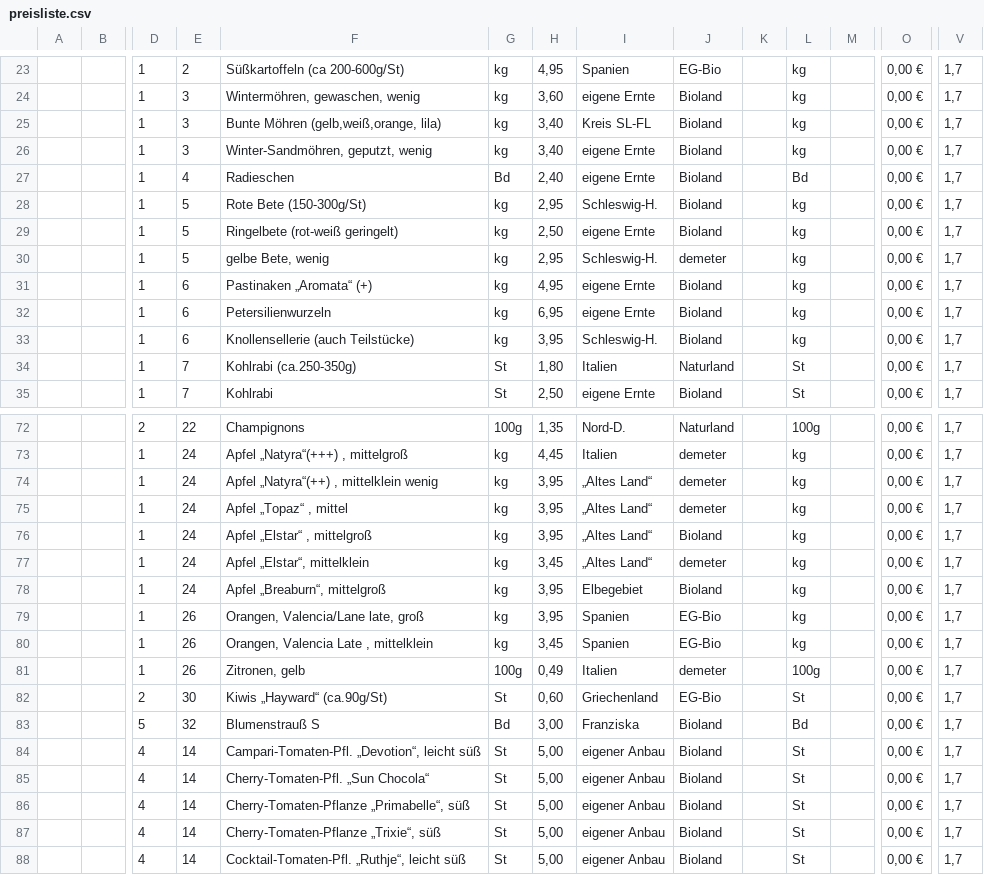
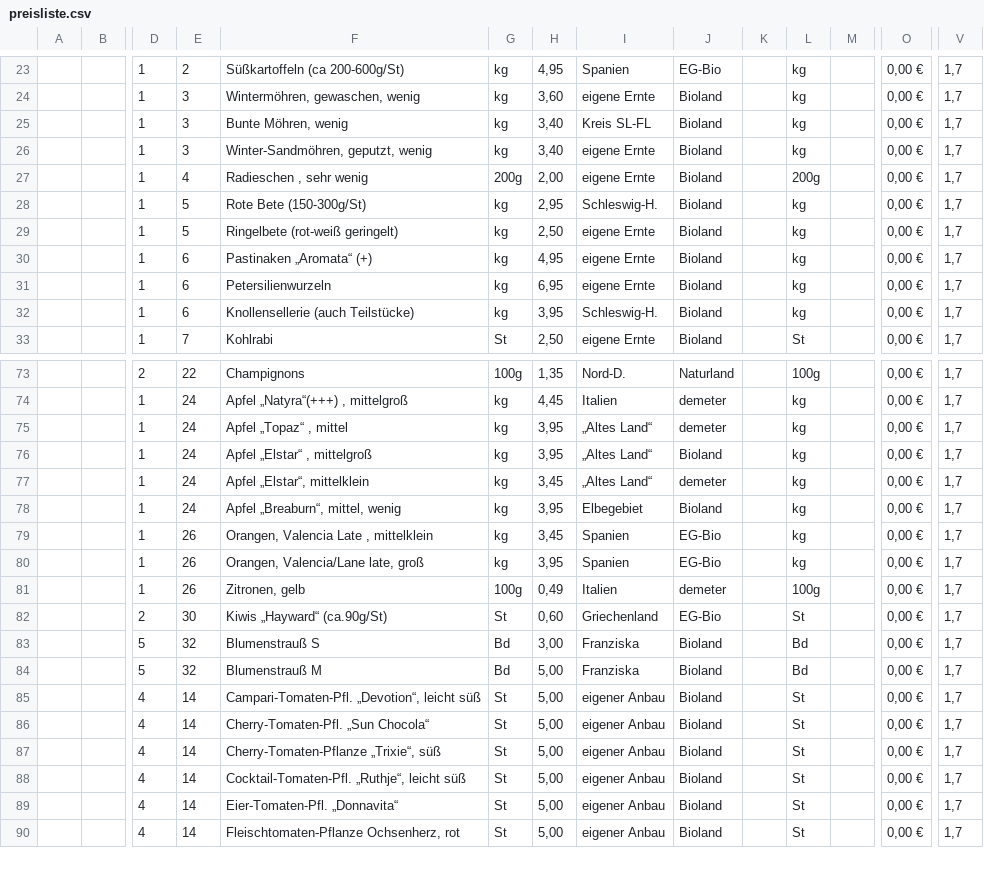
Before and after one commit to Freudenhof/Bestellformular, a CSV file: preisliste.csv, drawn as a sheet; only a part is shown, gaps mark what is left out; the shorter side is filled out with more unchanged rows; removed rows and columns are numbered as before the commit, all else as after; rows hold the shown columns only; the diff covers the shown part only; the diff names each change by its address in the sheet, - before the commit and + after, or states it on an @@ line.

```diff
--- a/preisliste.csv
+++ b/preisliste.csv
-F25: Bunte Möhren (gelb,weiß,orange, lila)
+F25: Bunte Möhren, wenig
-F27: Radieschen
+F27: Radieschen , sehr wenig
-G27: Bd
+G27: 200g
-H27: 2,40
+H27: 2,00
-L27: Bd
+L27: 200g
-row 30:  |  | 1 | 5 | gelbe Bete, wenig | kg | 2,95 | Schleswig-H. | demeter |  | kg |  | 0,00 € | 1,7
-row 34:  |  | 1 | 7 | Kohlrabi (ca.250-350g) | St | 1,80 | Italien | Naturland |  | St |  | 0,00 € | 1,7
-row 74:  |  | 1 | 24 | Apfel „Natyra“(++) , mittelklein wenig | kg | 3,95 | „Altes Land“ | demeter |  | kg |  | 0,00 € | 1,7
-F78: Apfel „Breaburn“, mittelgroß
+F78: Apfel „Breaburn“, mittel, wenig
@@ row 80 moved to row 79: 1 @@
+row 84:  |  | 5 | 32 | Blumenstrauß M | Bd | 5,00 | Franziska | Bioland |  | Bd |  | 0,00 € | 1,7
-row 86:  |  | 4 | 14 | Cherry-Tomaten-Pflanze „Primabelle“, süß | St | 5,00 | eigener Anbau | Bioland |  | St |  | 0,00 € | 1,7
```
Also changed, not shown: 11 added rows, 4 removed rows and 14 edited cells elsewhere in this file.
